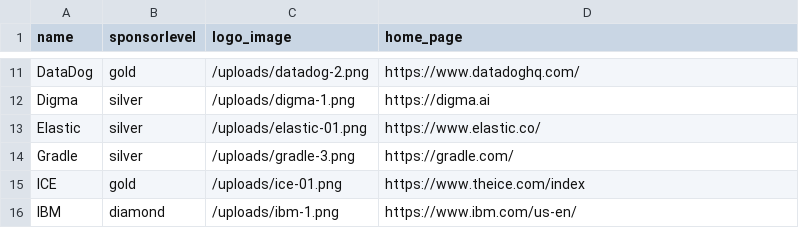
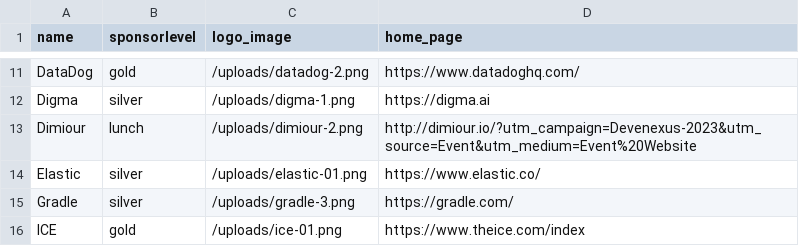
Before and after one commit to devnexus/devnexus-site, a CSV file: _data/sponsors.csv, drawn as a sheet; only a part is shown, gaps mark what is left out; the shorter side is filled out with more unchanged rows.

```diff
--- a/_data/sponsors.csv
+++ b/_data/sponsors.csv
@@ -12,2 +12,3 @@ DataDog,gold,/uploads/datadog-2.png,https://www.datadoghq.com/
 Digma,silver,/uploads/digma-1.png,https://digma.ai
+Dimiour,lunch,/uploads/dimiour-2.png,http://dimiour.io/?utm_campaign=Devenexus-2023&utm_source=Event&utm_medium=Event%20Website
 Elastic,silver,/uploads/elastic-01.png,https://www.elastic.co/
```
Also changed, not shown: 2 other files.
